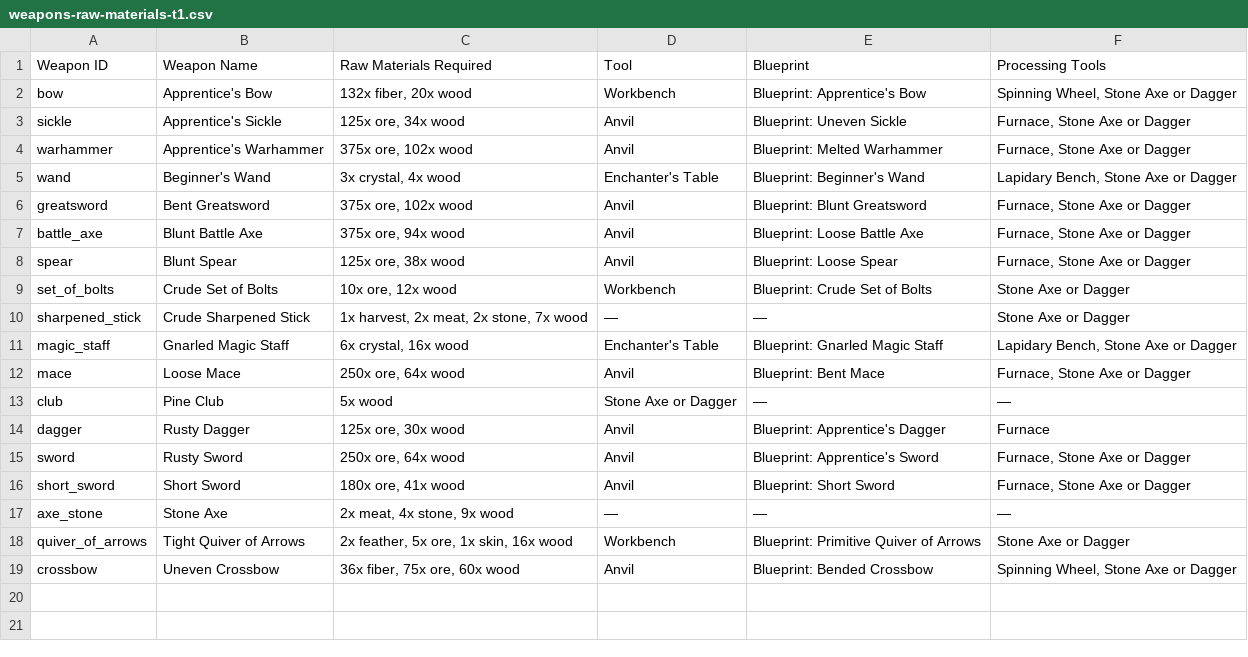
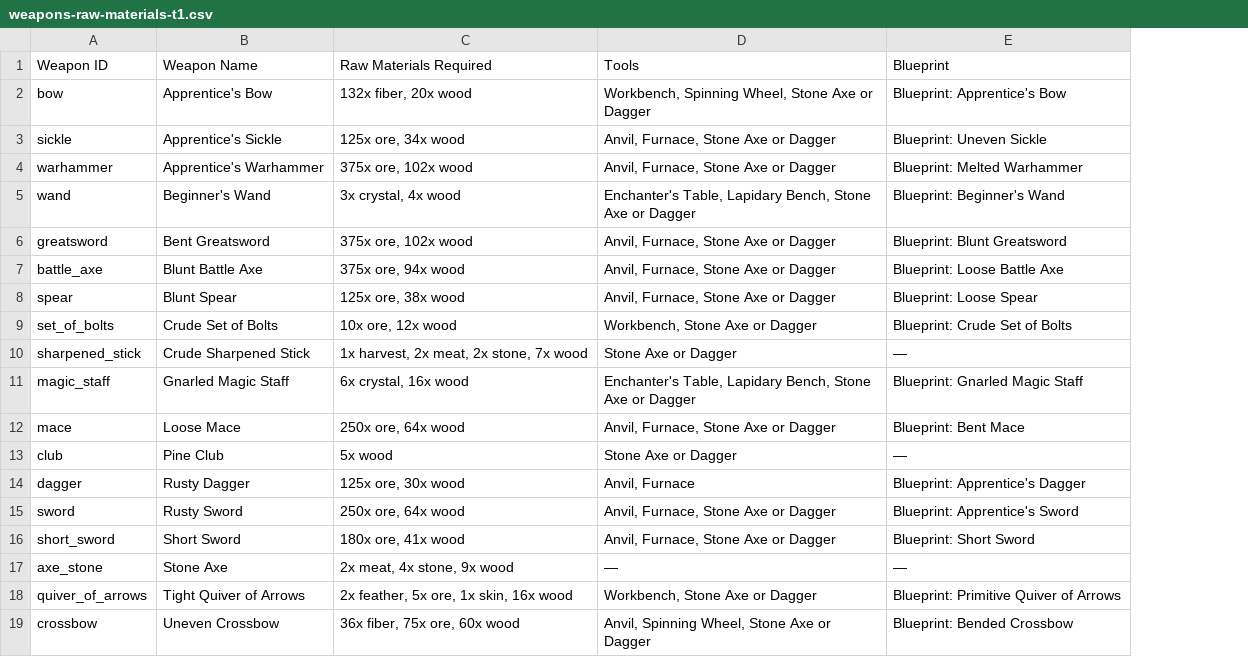
Before and after one commit to retro-ai-forge/TheWudlands-App, a CSV file: public/data/weapons-raw-materials-t1.csv, drawn as a sheet; removed rows and columns are numbered as before the commit, all else as after; the diff names each change by its address in the sheet, - before the commit and + after, or states it on an @@ line.

```diff
--- a/public/data/weapons-raw-materials-t1.csv
+++ b/public/data/weapons-raw-materials-t1.csv
-column D (Tool), rows 2-19: Workbench | Anvil | Anvil | Enchanter's Table | Anvil | Anvil | Anvil | Workbench | — | Enchanter's Table | Anvil | Stone Axe or Dagger | Anvil | Anvil | Anvil | — | Workbench | Anvil
+column D (Tools), rows 2-19: Workbench, Spinning Wheel, Stone Axe or Dagger | Anvil, Furnace, Stone Axe or Dagger | Anvil, Furnace, Stone Axe or Dagger | Enchanter's Table, Lapidary Bench, Stone Axe or Dagger | Anvil, Furnace, Stone Axe or Dagger | Anvil, Furnace, Stone Axe or Dagger | Anvil, Furnace, Stone Axe or Dagger | Workbench, Stone Axe or Dagger | Stone Axe or Dagger | Enchanter's Table, Lapidary Bench, Stone Axe or Dagger | Anvil, Furnace, Stone Axe or Dagger | Stone Axe or Dagger | Anvil, Furnace | Anvil, Furnace, Stone Axe or Dagger | Anvil, Furnace, Stone Axe or Dagger | — | Workbench, Stone Axe or Dagger | Anvil, Spinning Wheel, Stone Axe or Dagger
-column F (Processing Tools), rows 2-19: Spinning Wheel, Stone Axe or Dagger | Furnace, Stone Axe or Dagger | Furnace, Stone Axe or Dagger | Lapidary Bench, Stone Axe or Dagger | Furnace, Stone Axe or Dagger | Furnace, Stone Axe or Dagger | Furnace, Stone Axe or Dagger | Stone Axe or Dagger | Stone Axe or Dagger | Lapidary Bench, Stone Axe or Dagger | Furnace, Stone Axe or Dagger | — | Furnace | Furnace, Stone Axe or Dagger | Furnace, Stone Axe or Dagger | — | Stone Axe or Dagger | Spinning Wheel, Stone Axe or Dagger
```
Also changed, not shown: 1 other file.
